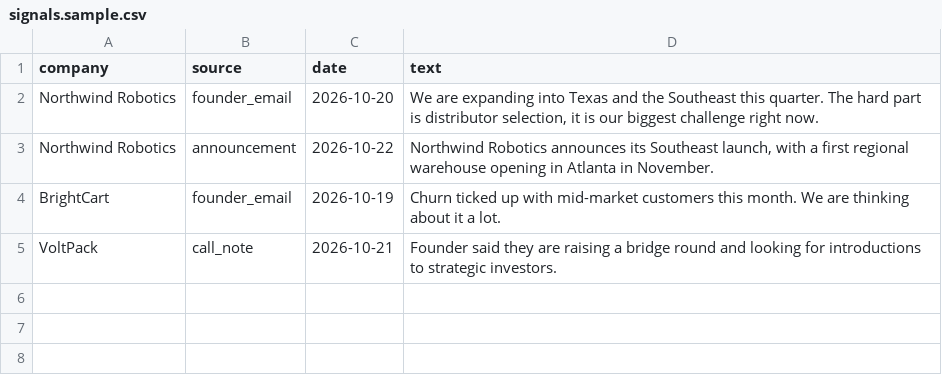
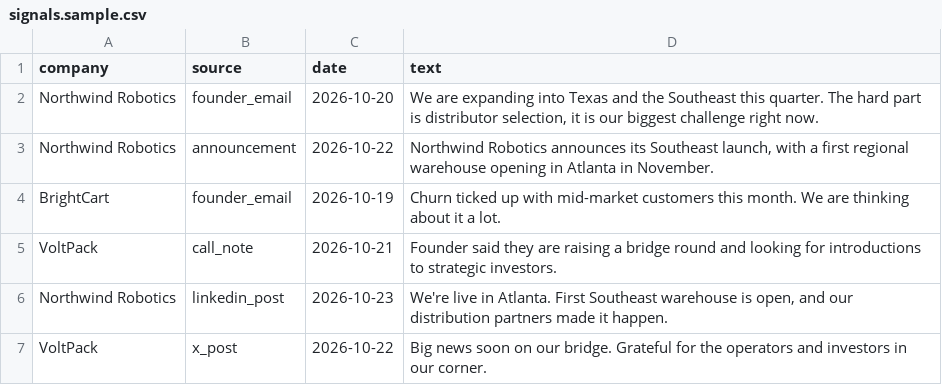
Before and after one commit to Owep93/dealflow-intro-agent, a CSV file: data/signals.sample.csv, drawn as a sheet.

Commit message:
Connect every channel an investor uses: connector map (email, LinkedIn, X, Instagram, Threads, WhatsApp, Telegram, Slack, Discord, calendar), contact handles + best channel on every card, social posts as portfolio signals

```diff
--- a/data/signals.sample.csv
+++ b/data/signals.sample.csv
@@ -5 +5,3 @@ BrightCart,founder_email,2026-10-19,"Churn ticked up with mid-market customers t
 VoltPack,call_note,2026-10-21,"Founder said they are raising a bridge round and looking for introductions to strategic investors."
+Northwind Robotics,linkedin_post,2026-10-23,"We're live in Atlanta. First Southeast warehouse is open, and our distribution partners made it happen."
+VoltPack,x_post,2026-10-22,"Big news soon on our bridge. Grateful for the operators and investors in our corner."
```
Also changed, not shown: data/contacts.sample.csv, 3 other files.
